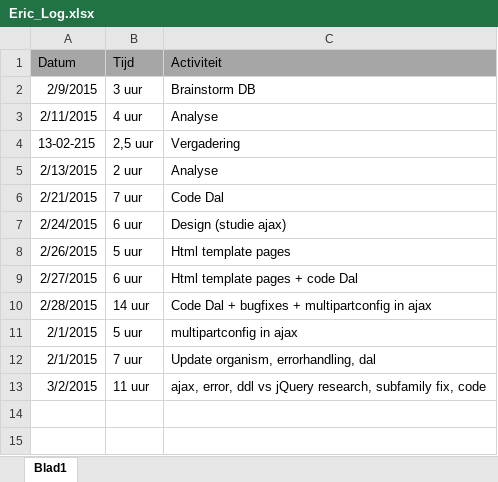
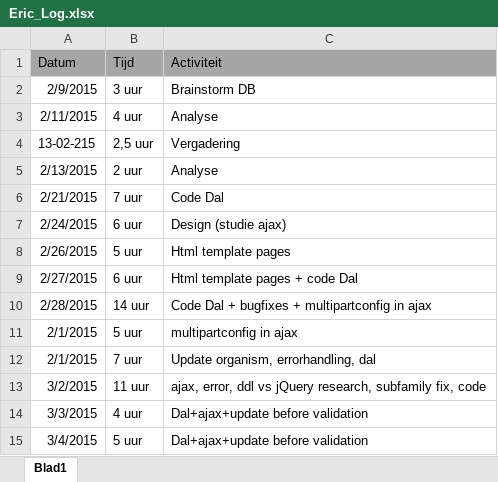
Before and after one commit to Biodiversity-Oman/ProjectOman, an Excel workbook: Doc/Logboeken/Eric_Log.xlsx, sheet Blad1, drawn as a sheet; values as stored, in another font and other column widths than the file's, no borders; the diff names each change by its address in the sheet, - before the commit and + after, or states it on an @@ line.

Commit message:
LOG

```diff
--- a/Doc/Logboeken/Eric_Log.xlsx (sheet Blad1)
+++ b/Doc/Logboeken/Eric_Log.xlsx (sheet Blad1)
+row 14: 3/3/2015 | 4 uur | Dal+ajax+update before validation
+row 15: 3/4/2015 | 5 uur | Dal+ajax+update before validation
```
